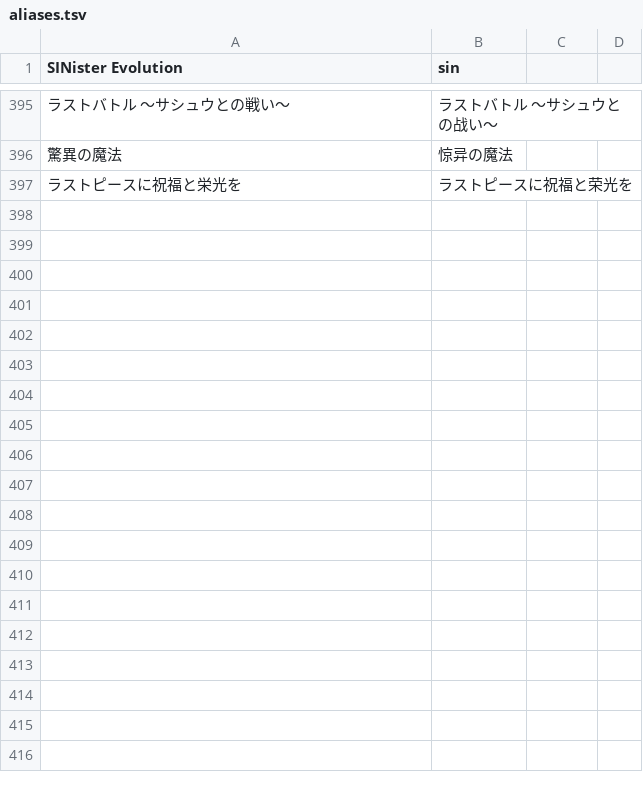
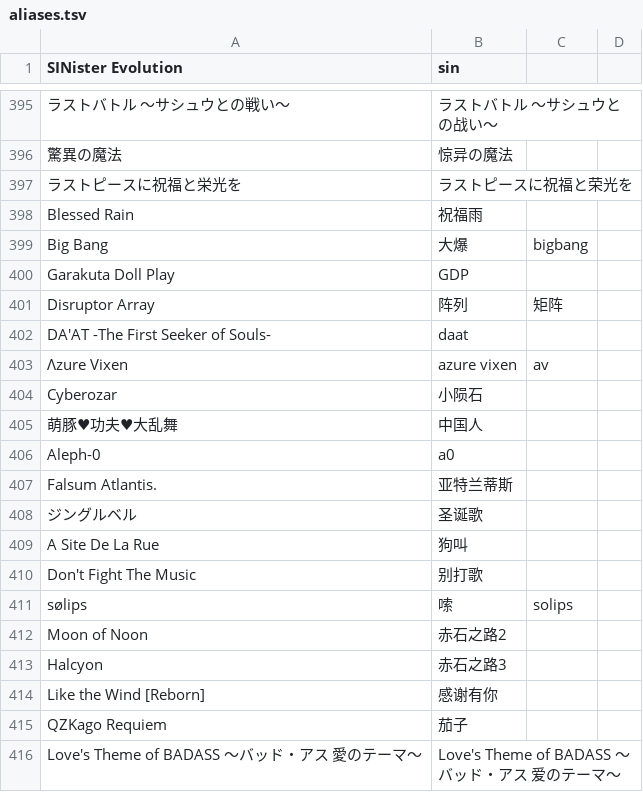
Before and after one commit to QingQiz/MarisaBot, a TSV file: Marisa.Frontend/public/assets/chunithm/aliases.tsv, drawn as a sheet; only a part is shown, gaps mark what is left out; the diff covers the shown part only; the diff names each change by its address in the sheet, - before the commit and + after, or states it on an @@ line.

```diff
--- a/Marisa.Frontend/public/assets/chunithm/aliases.tsv
+++ b/Marisa.Frontend/public/assets/chunithm/aliases.tsv
+row 398: Blessed Rain | 祝福雨
+row 399: Big Bang | 大爆 | bigbang
+row 400: Garakuta Doll Play | GDP
+row 401: Disruptor Array | 阵列 | 矩阵
+row 402: DA'AT -The First Seeker of Souls- | daat
+row 403: Λzure Vixen | azure vixen | av
+row 404: Cyberozar | 小陨石
+row 405: 萌豚♥功夫♥大乱舞 | 中国人
+row 406: Aleph-0 | a0
+row 407: Falsum Atlantis. | 亚特兰蒂斯
+row 408: ジングルベル | 圣诞歌
+row 409: A Site De La Rue | 狗叫
+row 410: Don't Fight The Music | 别打歌
+row 411: sølips | 嗦 | solips
+row 412: Moon of Noon | 赤石之路2
+row 413: Halcyon | 赤石之路3
+row 414: Like the Wind [Reborn] | 感谢有你
+row 415: QZKago Requiem | 茄子
+row 416: Love's Theme of BADASS ～バッド・アス 愛のテーマ～ | Love's Theme of BADASS ～バッド・アス 爱のテーマ～
```
Also changed, not shown: 9 added rows and 4 edited cells elsewhere in this file, Marisa.Frontend/public/assets/maimai/aliases.tsv.
